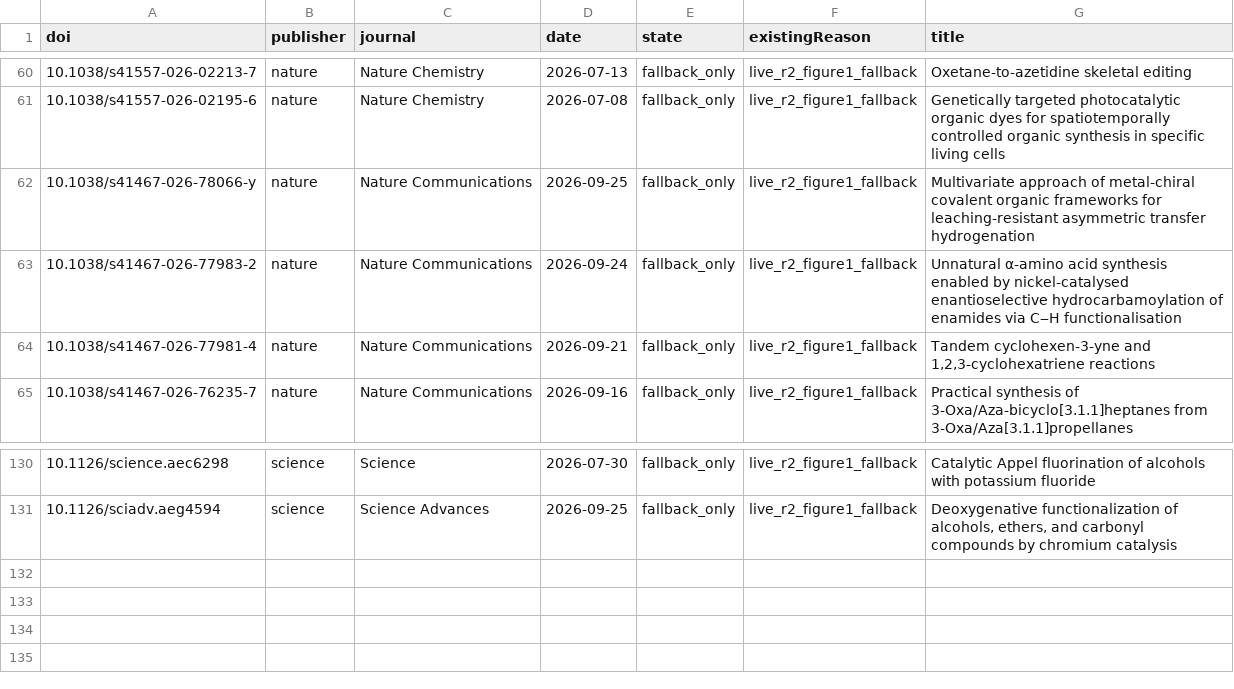
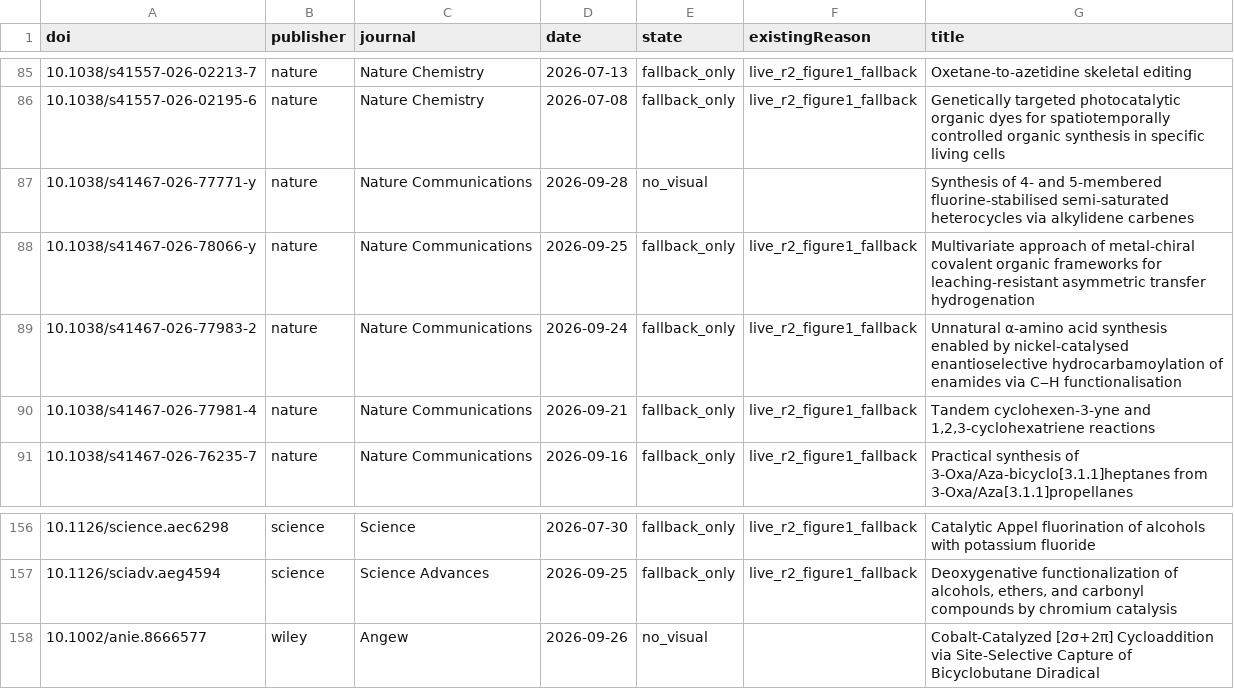
Before and after one commit to zhou526316-sys/organic-synthesis-gallery, a CSV file: toc-collector/queues/toc-demand-all.csv, drawn as a sheet; only a part is shown, gaps mark what is left out; the diff covers the shown part only; the diff names each change by its address in the sheet, - before the commit and + after, or states it on an @@ line.

```diff
--- a/toc-collector/queues/toc-demand-all.csv
+++ b/toc-collector/queues/toc-demand-all.csv
+row 87: 10.1038/s41467-026-77771-y | nature | Nature Communications | 2026-09-28 | no_visual |  | Synthesis of 4- and 5-membered fluorine-stabilised semi-saturated heterocycles via alkylidene carbenes
+row 158: 10.1002/anie.8666577 | wiley | Angew | 2026-09-26 | no_visual |  | Cobalt‐Catalyzed [2σ+2π] Cycloaddition via Site‐Selective Capture of Bicyclobutane Diradical
```
Also changed, not shown: 25 added rows elsewhere in this file, 8 other files.
